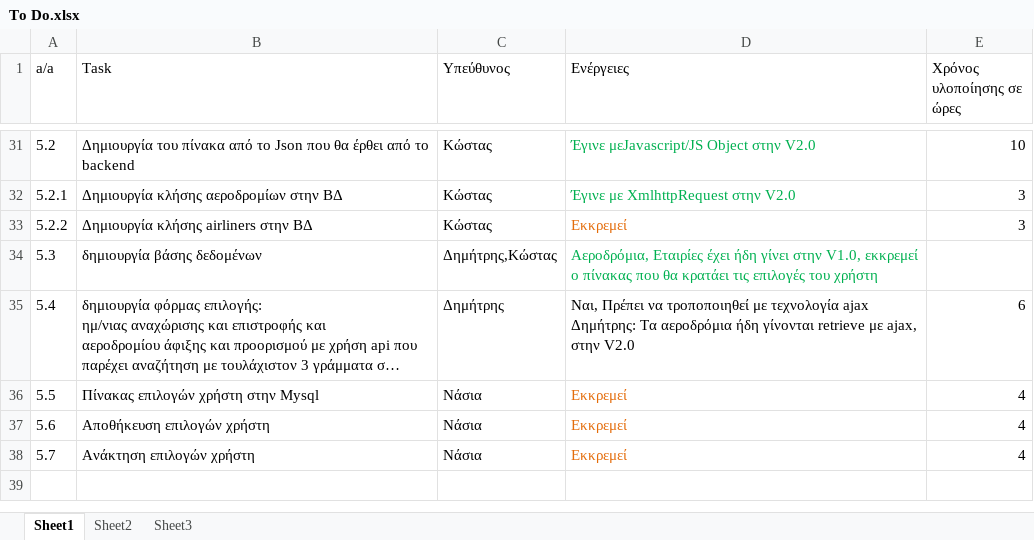
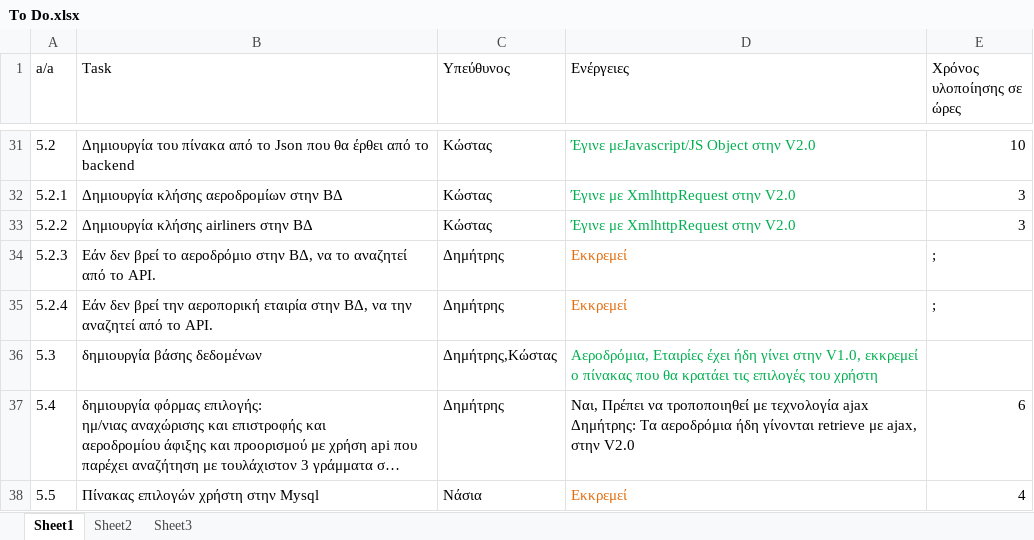
Before and after one commit to terminal0gr/WebApriori, an Excel workbook: Tasks/To Do.xlsx, sheet Sheet1, drawn as a sheet; only a part is shown, gaps mark what is left out; the shorter side is filled out with more unchanged rows; long unchanged cells end in …; values as stored, in another font and other column widths than the file's, no borders; the diff names each change by its address in the sheet, - before the commit and + after, or states it on an @@ line.

```diff
--- a/Tasks/To Do.xlsx (sheet Sheet1)
+++ b/Tasks/To Do.xlsx (sheet Sheet1)
-D33 (Ενέργειες): Εκκρεμεί
+D33 (Ενέργειες): Έγινε με XmlhttpRequest στην V2.0
-D33 text colour: #E46C0A
+D33 text colour: #00B050
+row 34: 5.2.3 | Εάν δεν βρεί το αεροδρόμιο στην ΒΔ, να το αναζητεί από το API. | Δημήτρης | Εκκρεμεί | ;
+row 35: 5.2.4 | Εάν δεν βρεί την αεροπορική εταιρία στην ΒΔ, να την αναζητεί από το API. | Δημήτρης | Εκκρεμεί | ;
```
Also changed, not shown: 4 other files.
